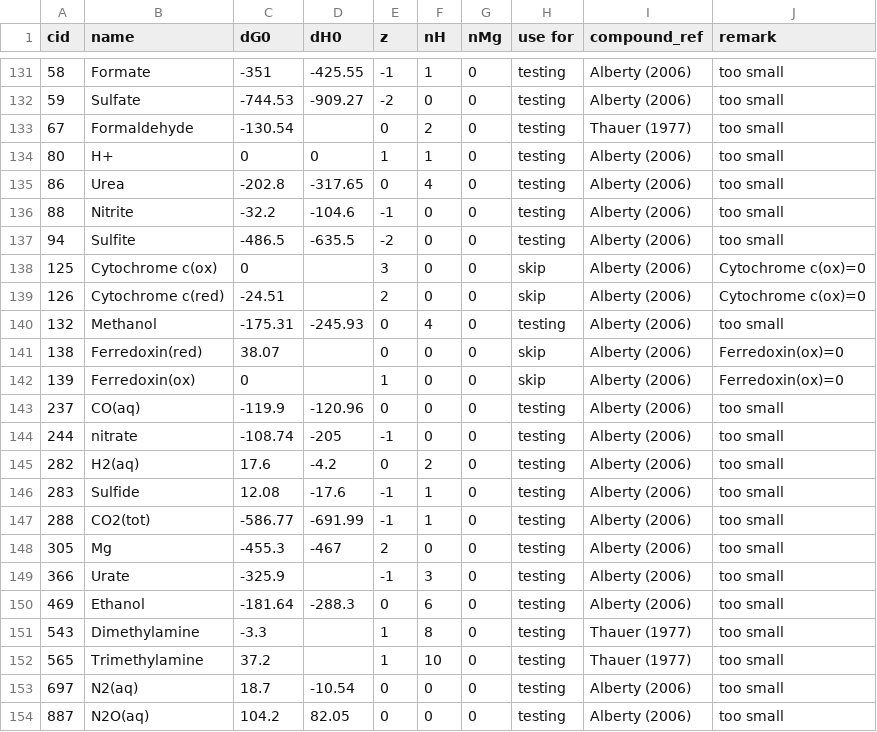
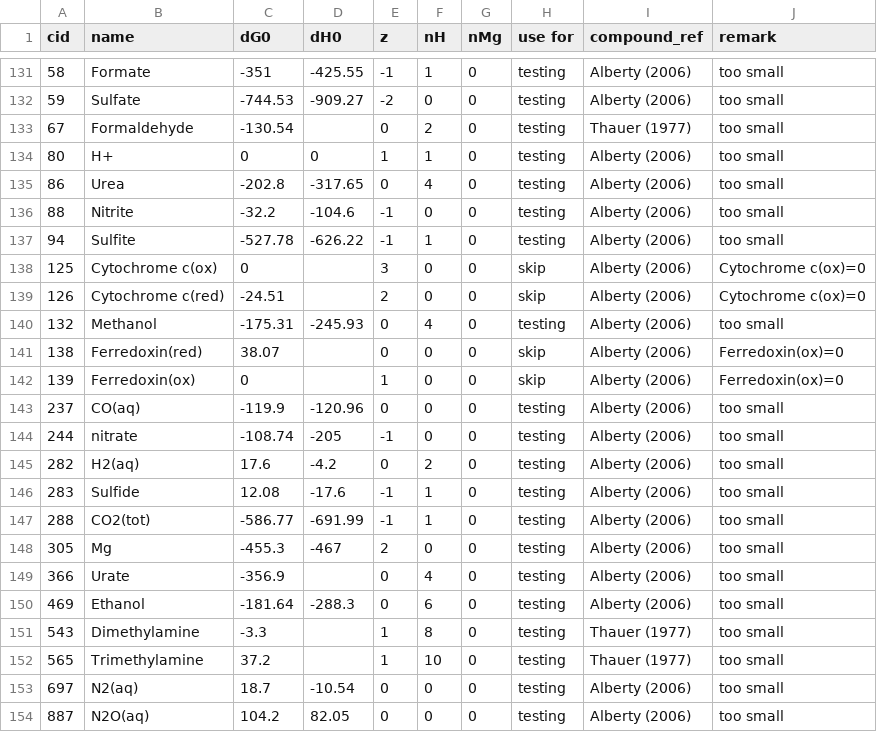
Before and after one commit to eladnoor/milo-lab, a CSV file: data/thermodynamics/formation_energies.csv, drawn as a sheet; only a part is shown, gaps mark what is left out.

Commit message:
Fixed group contribution to now correctly infer reactions which involve anchored compounds. Does not use the table of formation energies at all.

```diff
--- a/data/thermodynamics/formation_energies.csv
+++ b/data/thermodynamics/formation_energies.csv
@@ -136,3 +136,3 @@ cid,name,dG0,dH0,z,nH,nMg,"use for",compound_ref,remark
 88,Nitrite,-32.2,-104.6,-1,0,0,testing,"Alberty (2006)","too small"
-94,Sulfite,-486.5,-635.5,-2,0,0,testing,"Alberty (2006)","too small"
+94,Sulfite,-527.78,-626.22,-1,1,0,testing,"Alberty (2006)","too small"
 125,"Cytochrome c(ox)",0,,3,0,0,skip,"Alberty (2006)","Cytochrome c(ox)=0"
@@ -148,3 +148,3 @@ cid,name,dG0,dH0,z,nH,nMg,"use for",compound_ref,remark
 305,Mg,-455.3,-467,2,0,0,testing,"Alberty (2006)","too small"
-366,Urate,-325.9,,-1,3,0,testing,"Alberty (2006)","too small"
+366,Urate,-356.9,,0,4,0,testing,"Alberty (2006)","too small"
 469,Ethanol,-181.64,-288.3,0,6,0,testing,"Alberty (2006)","too small"
```
Also changed, not shown: 13 other files.
